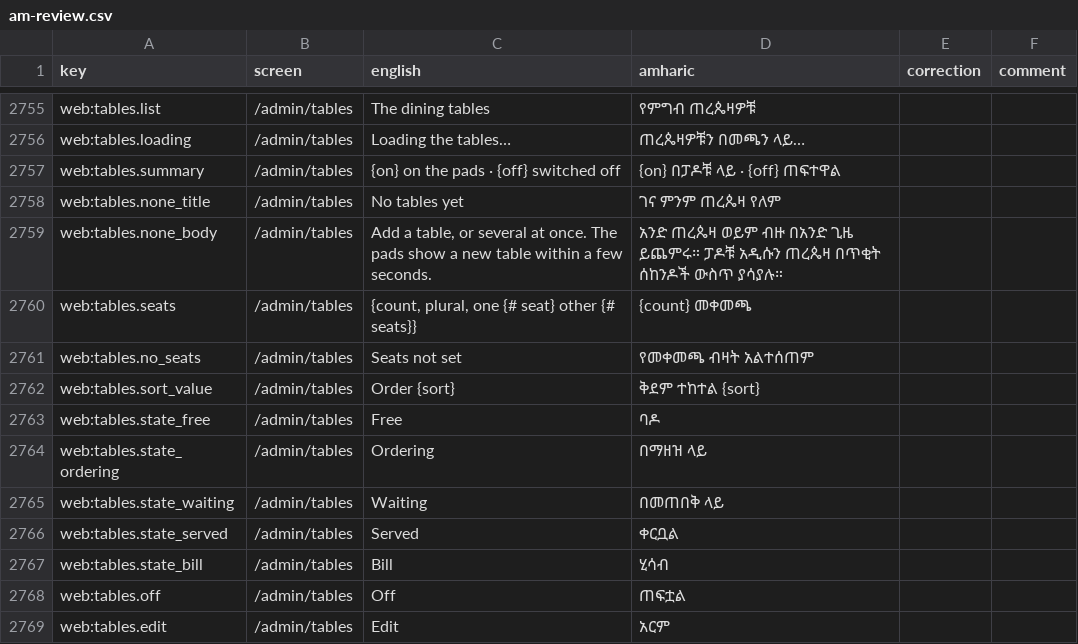
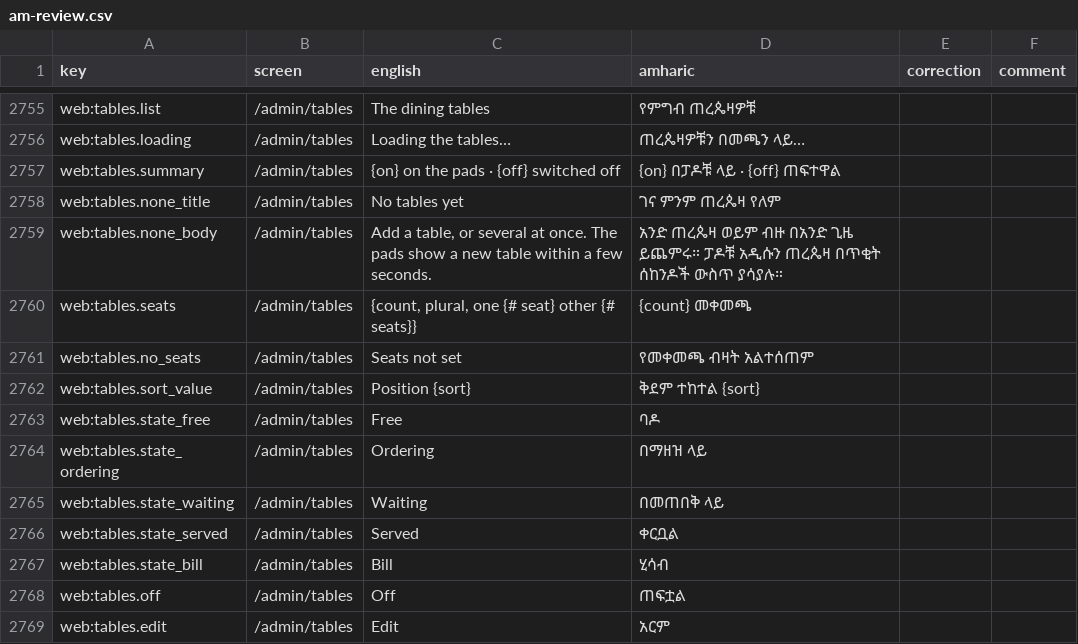
Before and after one commit to obssa/bakery-ops, a CSV file: docs/i18n/am-review.csv, drawn as a sheet; only a part is shown, gaps mark what is left out.

Commit message:
phase-6/admin-tables: a table card reads "Position 1", not "Order 1", which looked like an order's number

```diff
--- a/docs/i18n/am-review.csv
+++ b/docs/i18n/am-review.csv
@@ -2761,3 +2761,3 @@ web:tables.seats,/admin/tables,"{count, plural, one {# seat} other {# seats}}",{
 web:tables.no_seats,/admin/tables,Seats not set,የመቀመጫ ብዛት አልተሰጠም,,
-web:tables.sort_value,/admin/tables,Order {sort},ቅደም ተከተል {sort},,
+web:tables.sort_value,/admin/tables,Position {sort},ቅደም ተከተል {sort},,
 web:tables.state_free,/admin/tables,Free,ባዶ,,
```
Also changed, not shown: 1 other file.
